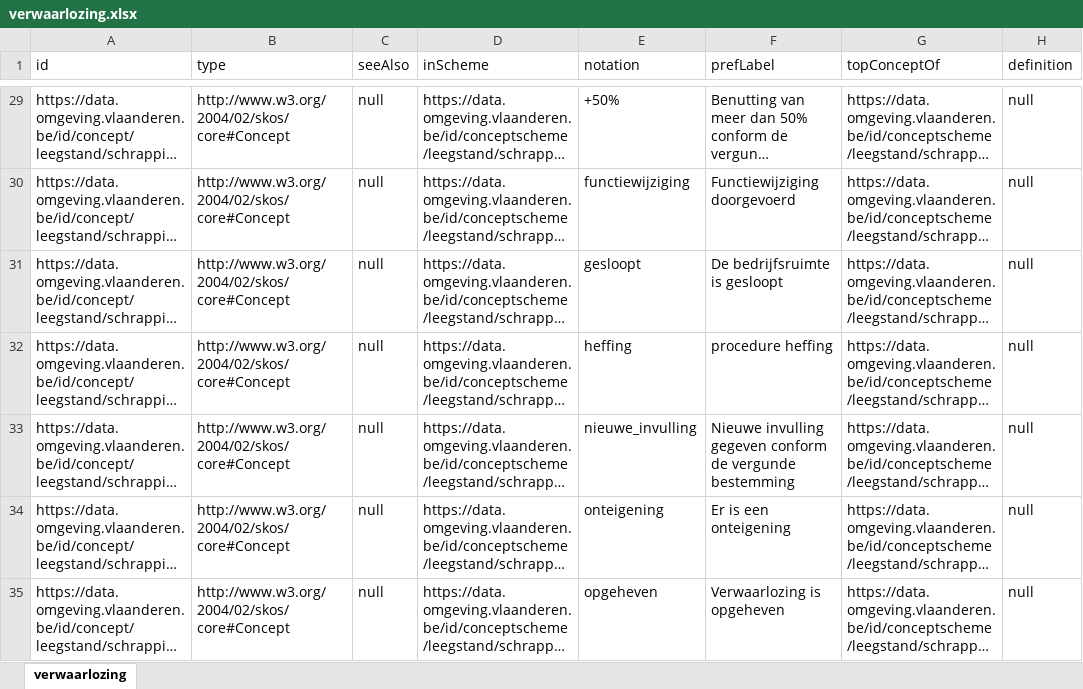
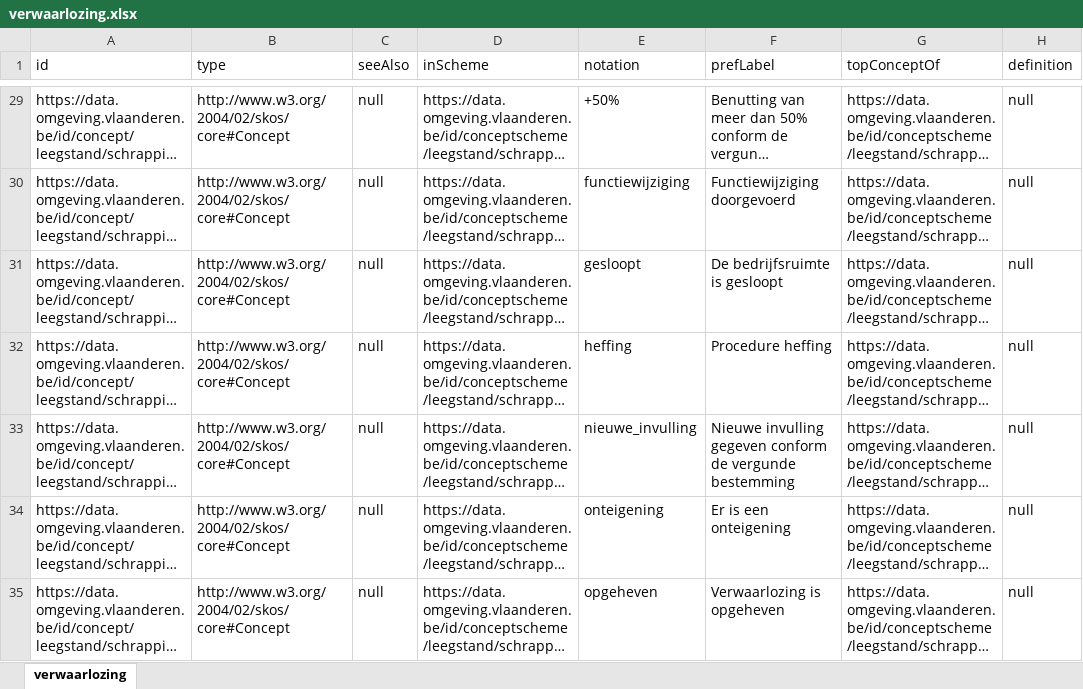
Before and after one commit to milieuinfo/codelijst-verwaarlozing, an Excel workbook: src/main/resources/be/vlaanderen/omgeving/data/id/conceptscheme/verwaarlozing/verwaarlozing.xlsx, sheet verwaarlozing, drawn as a sheet; only a part is shown, gaps mark what is left out; long unchanged cells end in …; values as stored, in another font and other column widths than the file's, no borders; the diff names each change by its address in the sheet, - before the commit and + after, or states it on an @@ line.

Commit message:
LVBR-386: Toevoegen hoofdletter procedure heffing

```diff
--- a/src/main/resources/be/vlaanderen/omgeving/data/id/conceptscheme/verwaarlozing/verwaarlozing.xlsx (sheet verwaarlozing)
+++ b/src/main/resources/be/vlaanderen/omgeving/data/id/conceptscheme/verwaarlozing/verwaarlozing.xlsx (sheet verwaarlozing)
-F32 (prefLabel): procedure heffing
+F32 (prefLabel): Procedure heffing
```
Also changed, not shown: 9 other files.
